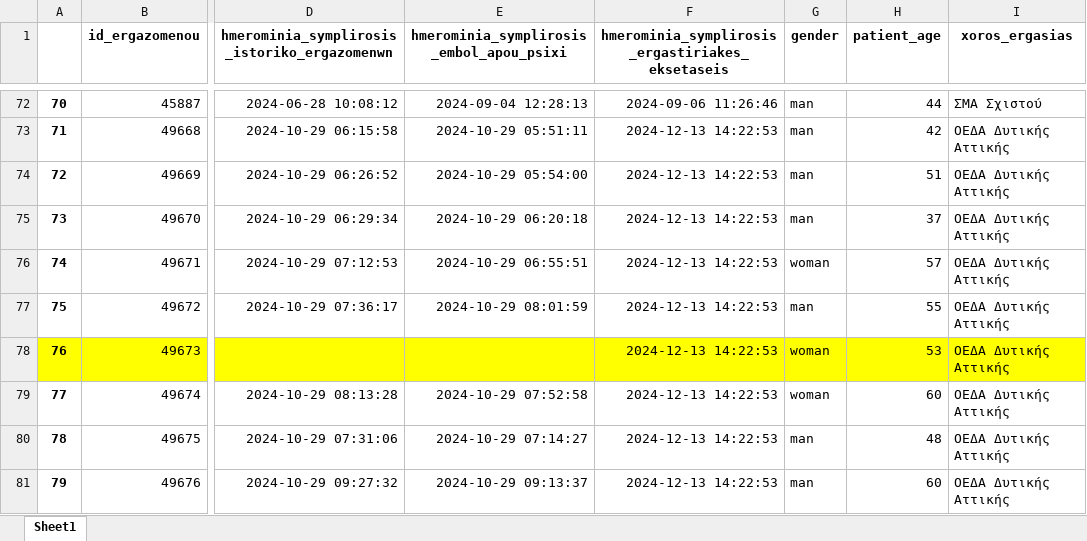
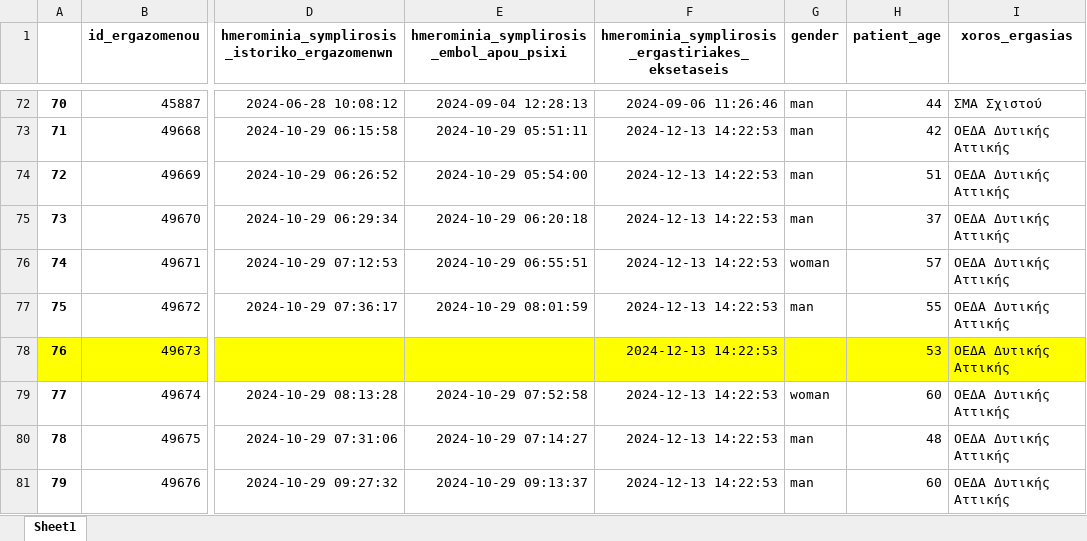
Before and after one commit to cmtprooptiki/deiktes_paratiritirio, an Excel workbook: Export_Vidavo_sep_2024_final.xlsx, sheet Sheet1, drawn as a sheet; only a part is shown, gaps mark what is left out; values as stored, in another font and other column widths than the file's, no borders; the diff names each change by its address in the sheet, - before the commit and + after, or states it on an @@ line.

```diff
--- a/Export_Vidavo_sep_2024_final.xlsx (sheet Sheet1)
+++ b/Export_Vidavo_sep_2024_final.xlsx (sheet Sheet1)
-G78 (gender): woman
+G78 (gender): (empty)
```
Also changed, not shown: 1 other file.
